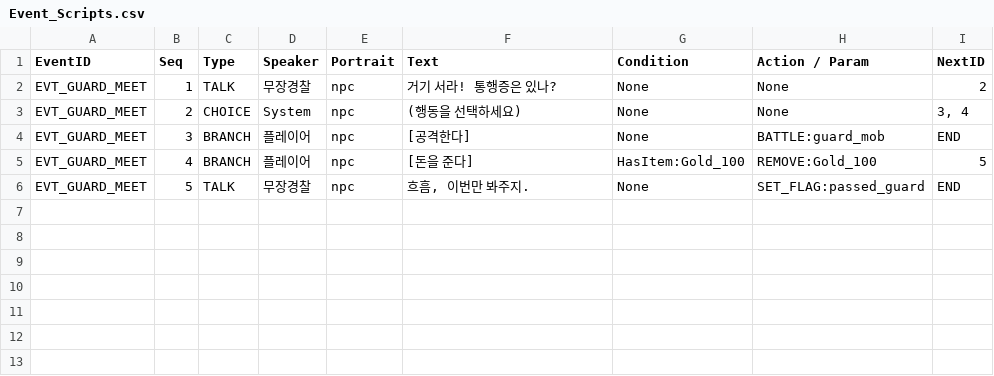
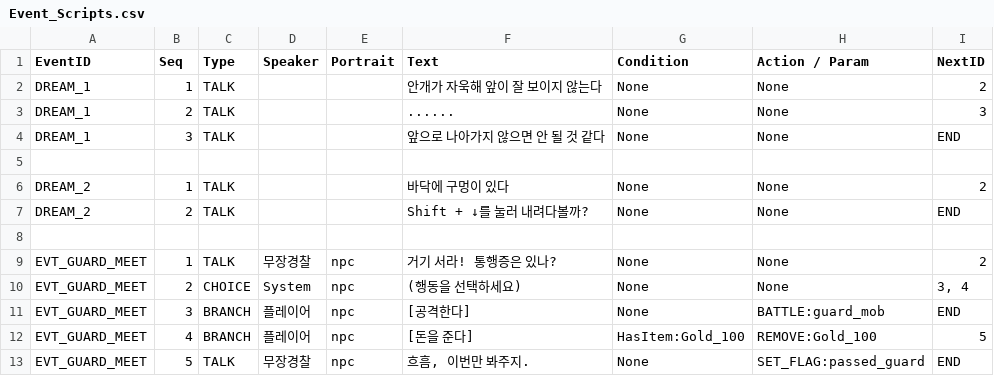
Before and after one commit to Kickstopper/rpg_project, a CSV file: Assets/Resources/Event_Scripts.csv, drawn as a sheet; the diff names each change by its address in the sheet, - before the commit and + after, or states it on an @@ line.

```diff
--- a/Assets/Resources/Event_Scripts.csv
+++ b/Assets/Resources/Event_Scripts.csv
+row 2: DREAM_1 | 1 | TALK |  |  | 안개가 자욱해 앞이 잘 보이지 않는다 | None | None | 2
+row 3: DREAM_1 | 2 | TALK |  |  | ...... | None | None | 3
+row 4: DREAM_1 | 3 | TALK |  |  | 앞으로 나아가지 않으면 안 될 것 같다 | None | None | END
+row 5: (empty)
+row 6: DREAM_2 | 1 | TALK |  |  | 바닥에 구멍이 있다 | None | None | 2
+row 7: DREAM_2 | 2 | TALK |  |  | Shift + ↓를 눌러 내려다볼까? | None | None | END
+row 8: (empty)
```
Also changed, not shown: Assets/Resources/Map_Triggers.csv, 13 other files.
